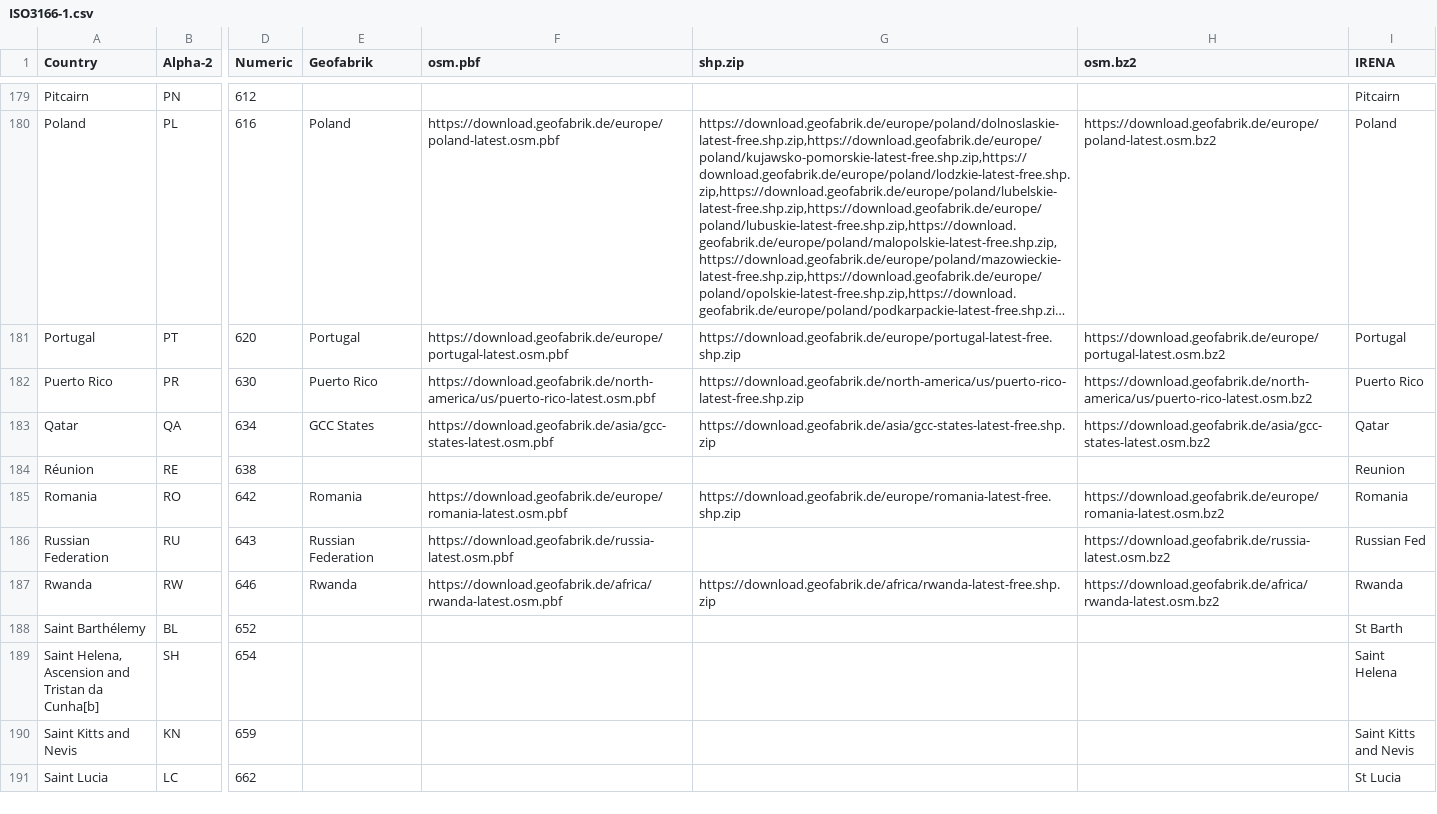
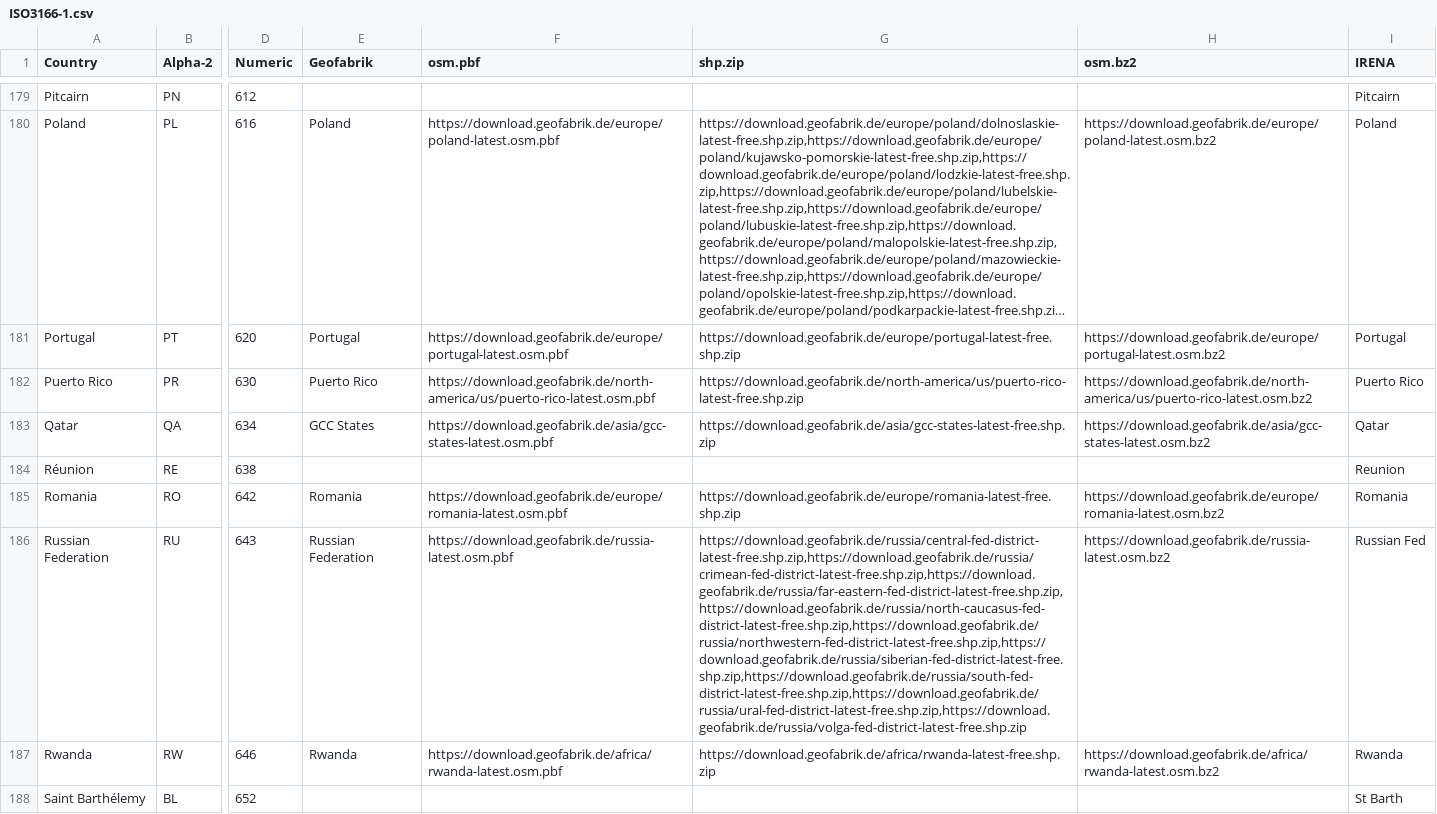
Before and after one commit to tum-ens/pyGRETA, a CSV file: assumptions/ISO3166-1.csv, drawn as a sheet; only a part is shown, gaps mark what is left out; the shorter side is filled out with more unchanged rows; long unchanged cells end in …; the diff names each change by its address in the sheet, - before the commit and + after, or states it on an @@ line.

Commit message:
Added russia osm link

```diff
--- a/assumptions/ISO3166-1.csv
+++ b/assumptions/ISO3166-1.csv
-G186 (shp.zip): (empty)
+G186 (shp.zip): https://download.geofabrik.de/russia/central-fed-district-latest-free.shp.zip,https://download.geofabrik.de/russia/crimean-fed-district-latest-free.shp.zip,https://download.geofabrik.de/russia/far-eastern-fed-district-latest-free.shp.zip,https://download.geofabrik.de/russia/north-caucasus-fed-district-latest-free.shp.zip,https://download.geofabrik.de/russia/northwestern-fed-district-latest-free.shp.zip,https://download.geofabrik.de/russia/siberian-fed-district-latest-free.shp.zip,https://download.geofabrik.de/russia/south-fed-district-latest-free.shp.zip,https://download.geofabrik.de/russia/ural-fed-district-latest-free.shp.zip,https://download.geofabrik.de/russia/volga-fed-district-latest-free.shp.zip
```
